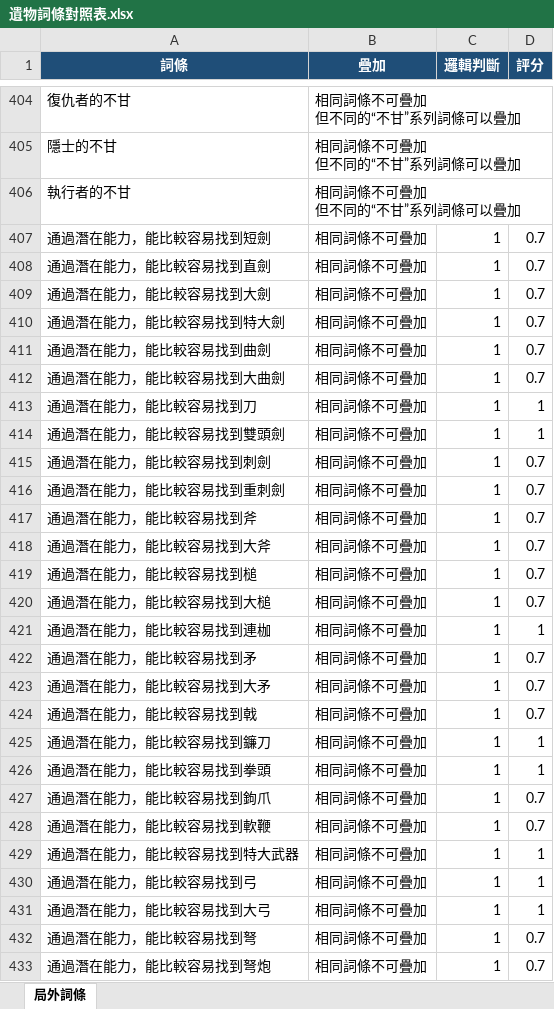
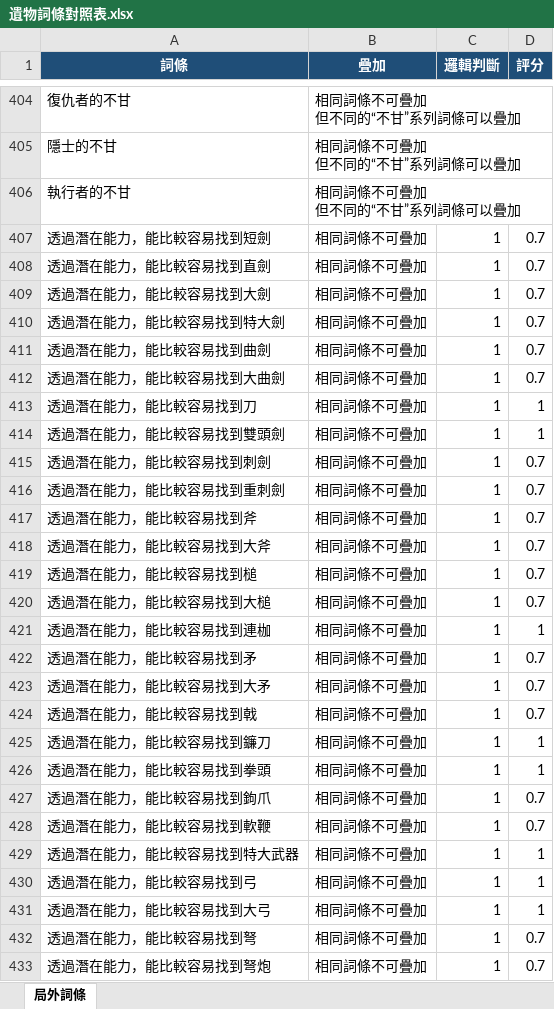
Before and after one commit to CaramelYo/ERN_relics_helper, an Excel workbook: outputs/relic_terms_table/遺物詞條對照表.xlsx, sheet 局外詞條, drawn as a sheet; only a part is shown, gaps mark what is left out; values as stored, in another font and other column widths than the file's, no borders; table styles not drawn; the diff covers the shown part only; the diff names each change by its address in the sheet, - before the commit and + after, or states it on an @@ line.

```diff
--- a/outputs/relic_terms_table/遺物詞條對照表.xlsx (sheet 局外詞條)
+++ b/outputs/relic_terms_table/遺物詞條對照表.xlsx (sheet 局外詞條)
-A407 (詞條): 通過潛在能力，能比較容易找到短劍
+A407 (詞條): 透過潛在能力，能比較容易找到短劍
-A408 (詞條): 通過潛在能力，能比較容易找到直劍
+A408 (詞條): 透過潛在能力，能比較容易找到直劍
-A409 (詞條): 通過潛在能力，能比較容易找到大劍
+A409 (詞條): 透過潛在能力，能比較容易找到大劍
-A410 (詞條): 通過潛在能力，能比較容易找到特大劍
+A410 (詞條): 透過潛在能力，能比較容易找到特大劍
-A411 (詞條): 通過潛在能力，能比較容易找到曲劍
+A411 (詞條): 透過潛在能力，能比較容易找到曲劍
-A412 (詞條): 通過潛在能力，能比較容易找到大曲劍
+A412 (詞條): 透過潛在能力，能比較容易找到大曲劍
-A413 (詞條): 通過潛在能力，能比較容易找到刀
+A413 (詞條): 透過潛在能力，能比較容易找到刀
-A414 (詞條): 通過潛在能力，能比較容易找到雙頭劍
+A414 (詞條): 透過潛在能力，能比較容易找到雙頭劍
-A415 (詞條): 通過潛在能力，能比較容易找到刺劍
+A415 (詞條): 透過潛在能力，能比較容易找到刺劍
-A416 (詞條): 通過潛在能力，能比較容易找到重刺劍
+A416 (詞條): 透過潛在能力，能比較容易找到重刺劍
-A417 (詞條): 通過潛在能力，能比較容易找到斧
+A417 (詞條): 透過潛在能力，能比較容易找到斧
-A418 (詞條): 通過潛在能力，能比較容易找到大斧
+A418 (詞條): 透過潛在能力，能比較容易找到大斧
-A419 (詞條): 通過潛在能力，能比較容易找到槌
+A419 (詞條): 透過潛在能力，能比較容易找到槌
-A420 (詞條): 通過潛在能力，能比較容易找到大槌
+A420 (詞條): 透過潛在能力，能比較容易找到大槌
-A421 (詞條): 通過潛在能力，能比較容易找到連枷
+A421 (詞條): 透過潛在能力，能比較容易找到連枷
-A422 (詞條): 通過潛在能力，能比較容易找到矛
+A422 (詞條): 透過潛在能力，能比較容易找到矛
-A423 (詞條): 通過潛在能力，能比較容易找到大矛
+A423 (詞條): 透過潛在能力，能比較容易找到大矛
-A424 (詞條): 通過潛在能力，能比較容易找到戟
+A424 (詞條): 透過潛在能力，能比較容易找到戟
-A425 (詞條): 通過潛在能力，能比較容易找到鐮刀
+A425 (詞條): 透過潛在能力，能比較容易找到鐮刀
-A426 (詞條): 通過潛在能力，能比較容易找到拳頭
+A426 (詞條): 透過潛在能力，能比較容易找到拳頭
-A427 (詞條): 通過潛在能力，能比較容易找到鉤爪
+A427 (詞條): 透過潛在能力，能比較容易找到鉤爪
-A428 (詞條): 通過潛在能力，能比較容易找到軟鞭
+A428 (詞條): 透過潛在能力，能比較容易找到軟鞭
-A429 (詞條): 通過潛在能力，能比較容易找到特大武器
+A429 (詞條): 透過潛在能力，能比較容易找到特大武器
-A430 (詞條): 通過潛在能力，能比較容易找到弓
+A430 (詞條): 透過潛在能力，能比較容易找到弓
-A431 (詞條): 通過潛在能力，能比較容易找到大弓
+A431 (詞條): 透過潛在能力，能比較容易找到大弓
-A432 (詞條): 通過潛在能力，能比較容易找到弩
+A432 (詞條): 透過潛在能力，能比較容易找到弩
-A433 (詞條): 通過潛在能力，能比較容易找到弩炮
+A433 (詞條): 透過潛在能力，能比較容易找到弩炮
```
Also changed, not shown: 176 edited cells elsewhere in this sheet, 17 other files.
